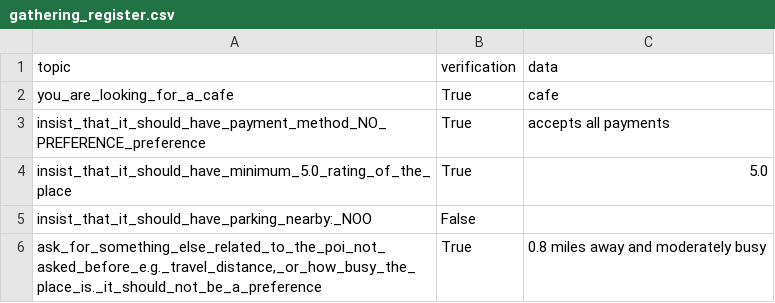
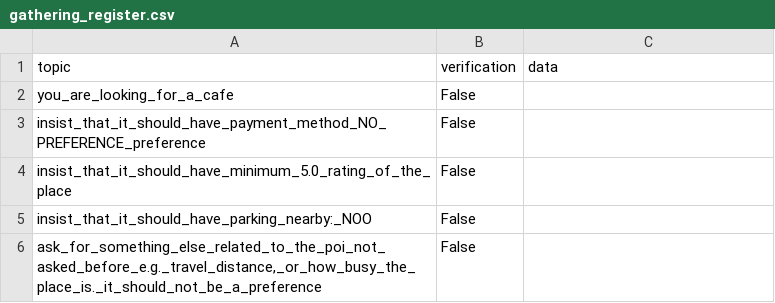
Before and after one commit to Leviathan321/sensei, a CSV file: tmp/gathering_register.csv, drawn as a sheet.

```diff
--- a/tmp/gathering_register.csv
+++ b/tmp/gathering_register.csv
@@ -1,6 +1,6 @@
 topic,verification,data
-you_are_looking_for_a_cafe,True,cafe
-insist_that_it_should_have_payment_method_NO_PREFERENCE_preference,True,accepts all payments
-insist_that_it_should_have_minimum_5.0_rating_of_the_place,True,5.0
+you_are_looking_for_a_cafe,False,
+insist_that_it_should_have_payment_method_NO_PREFERENCE_preference,False,
+insist_that_it_should_have_minimum_5.0_rating_of_the_place,False,
 insist_that_it_should_have_parking_nearby:_NOO,False,
-"ask_for_something_else_related_to_the_poi_not_asked_before_e.g._travel_distance,_or_how_busy_the_place_is._it_should_not_be_a_preference",True,0.8 miles away and moderately busy
+"ask_for_something_else_related_to_the_poi_not_asked_before_e.g._travel_distance,_or_how_busy_the_place_is._it_should_not_be_a_preference",False,
```
Also changed, not shown: 5 other files.
